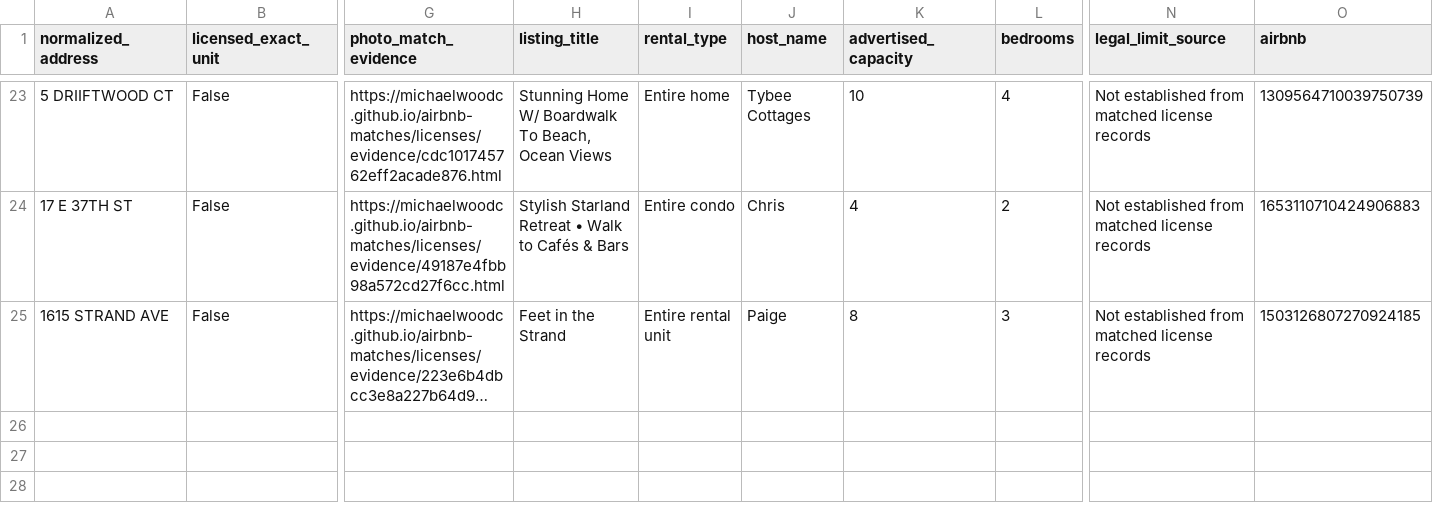
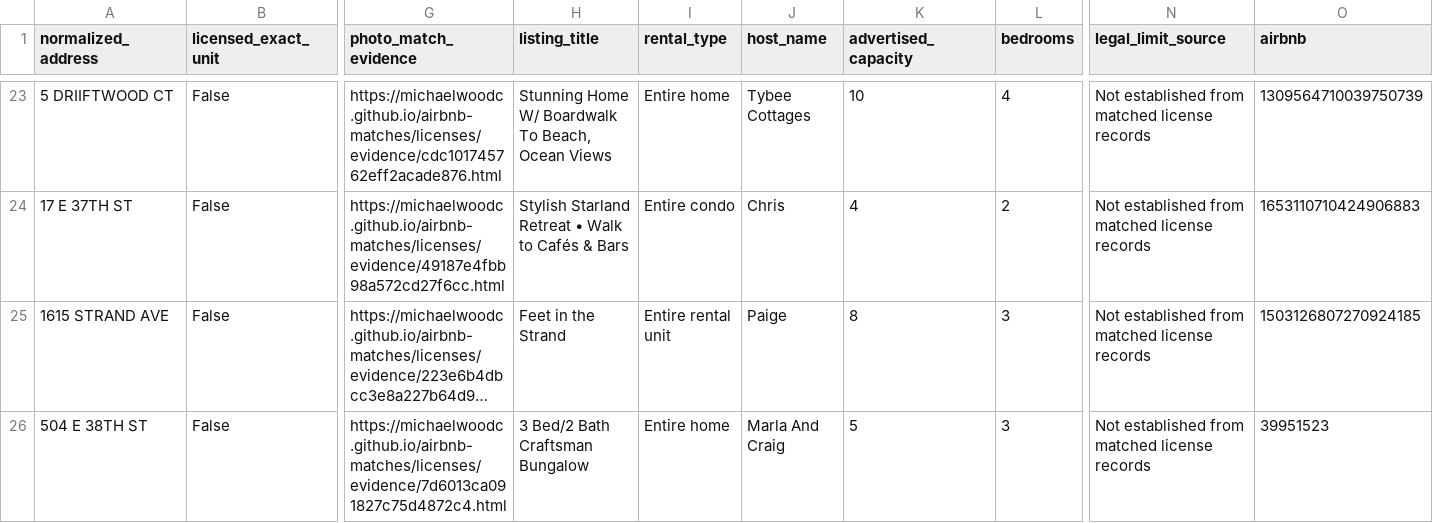
Before and after one commit to MichaelWoodc/airbnb-matches, a CSV file: licenses/review.csv, drawn as a sheet; only a part is shown, gaps mark what is left out; long unchanged cells end in …; rows hold the shown columns only; the diff names each change by its address in the sheet, - before the commit and + after, or states it on an @@ line.

Commit message:
Update discovered property matches

```diff
--- a/licenses/review.csv
+++ b/licenses/review.csv
+row 26: 504 E 38TH ST | False | https://michaelwoodc.github.io/airbnb-matches/licenses/evidence/7d6013ca091827c75d4872c4.html | 3 Bed/2 Bath Craftsman Bungalow | Entire home | Marla And Craig | 5 | 3 | Not established from matched license records | 39951523
```
Also changed, not shown: 4 other files.
